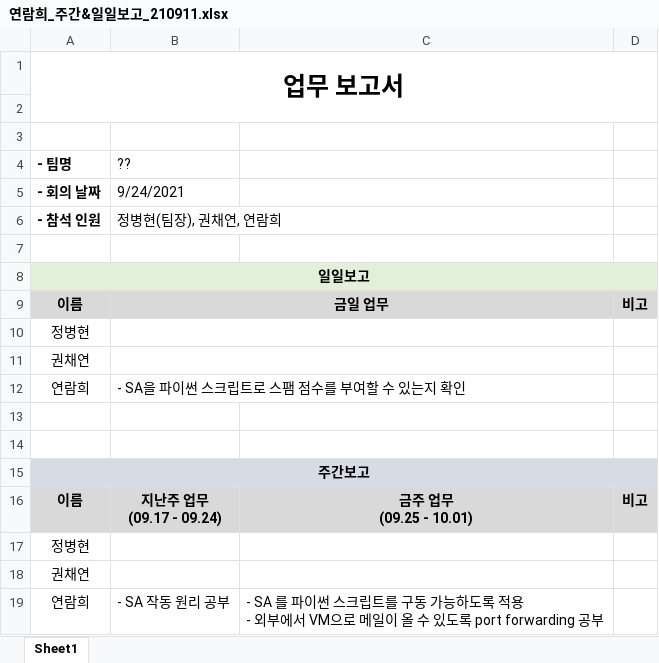
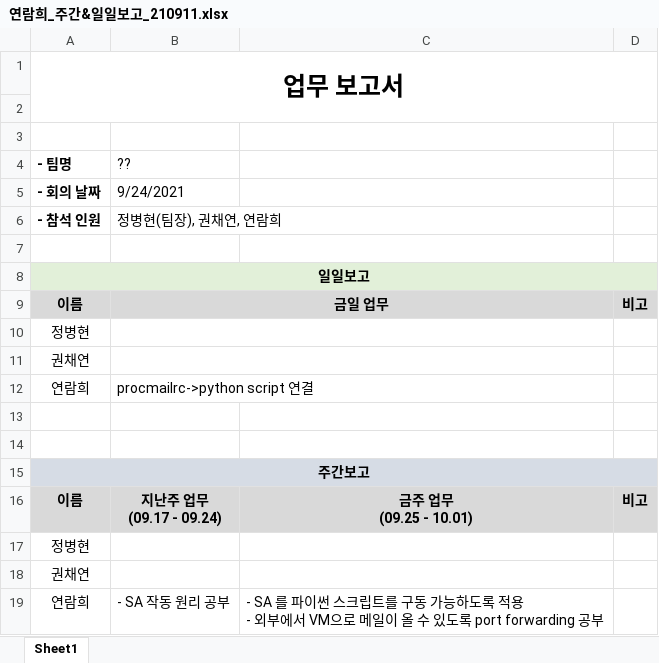
Before and after one commit to ramieeee/self_learning, an Excel workbook: project/spam_mail_detection/연람희_주간&일일보고_210911.xlsx, sheet Sheet1, drawn as a sheet; values as stored, in another font and other column widths than the file's, no borders; the diff names each change by its address in the sheet, - before the commit and + after, or states it on an @@ line.

```diff
--- a/project/spam_mail_detection/연람희_주간&일일보고_210911.xlsx (sheet Sheet1)
+++ b/project/spam_mail_detection/연람희_주간&일일보고_210911.xlsx (sheet Sheet1)
-B12 (??): - SA을 파이썬 스크립트로 스팸 점수를 부여할 수 있는지 확인
+B12 (??): procmailrc->python script 연결
```
Also changed, not shown: 1 other file.
